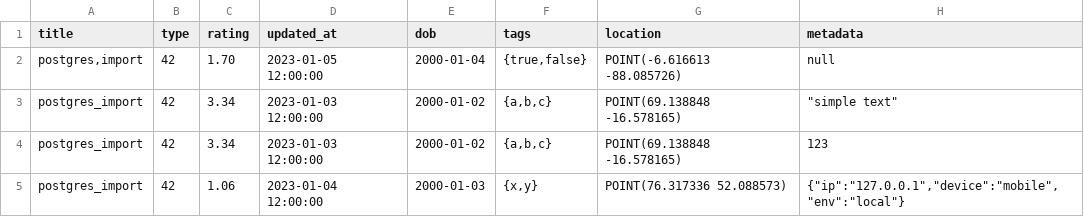
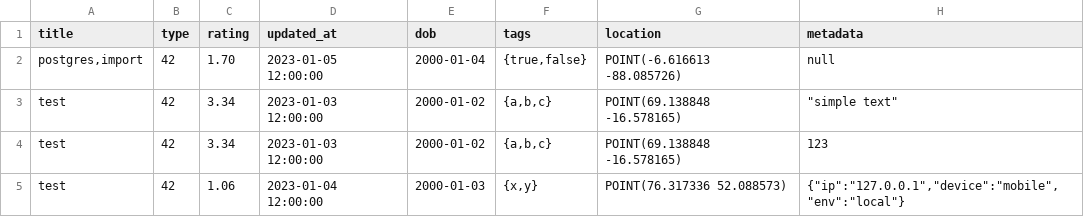
Before and after one commit to atom36942/atom, a CSV file: sample/postgres.csv, drawn as a sheet.

```diff
--- a/sample/postgres.csv
+++ b/sample/postgres.csv
@@ -2,4 +2,4 @@ title,type,rating,updated_at,dob,tags,location,metadata
 "postgres,import",42,1.70,2023-01-05 12:00:00,2000-01-04,"{true,false}",POINT(-6.616613 -88.085726),null
-postgres_import,42,3.34,2023-01-03 12:00:00,2000-01-02,"{a,b,c}",POINT(69.138848 -16.578165),"""simple text"""
-postgres_import,42,3.34,2023-01-03 12:00:00,2000-01-02,"{a,b,c}",POINT(69.138848 -16.578165),123
-postgres_import,42,1.06,2023-01-04 12:00:00,2000-01-03,"{x,y}",POINT(76.317336 52.088573),"{""ip"":""127.0.0.1"",""device"":""mobile"",""env"":""local""}"
+test,42,3.34,2023-01-03 12:00:00,2000-01-02,"{a,b,c}",POINT(69.138848 -16.578165),"""simple text"""
+test,42,3.34,2023-01-03 12:00:00,2000-01-02,"{a,b,c}",POINT(69.138848 -16.578165),123
+test,42,1.06,2023-01-04 12:00:00,2000-01-03,"{x,y}",POINT(76.317336 52.088573),"{""ip"":""127.0.0.1"",""device"":""mobile"",""env"":""local""}"
```
Also changed, not shown: 5 other files.
